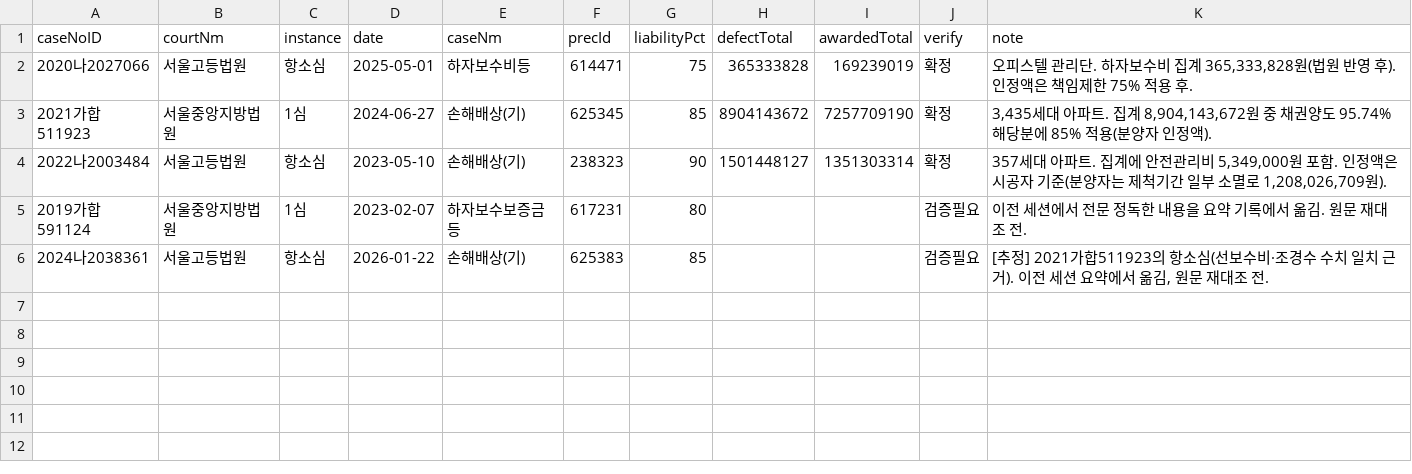
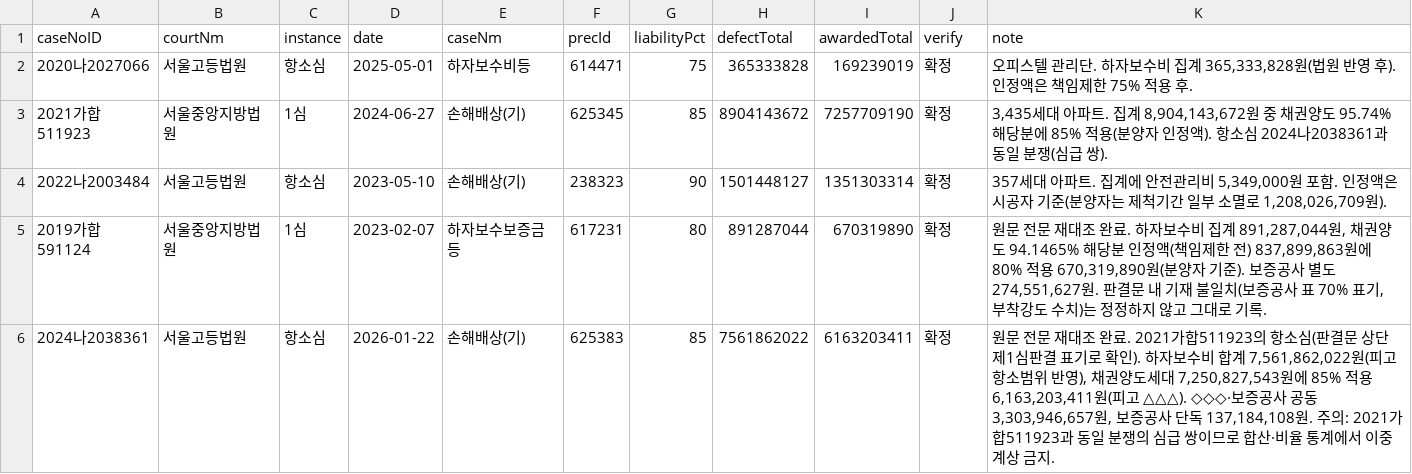
Before and after one commit to jaylee-hycu/hycu-case-explorer, a CSV file: data_src/appraisal_cases.csv, drawn as a sheet.

```diff
--- a/data_src/appraisal_cases.csv
+++ b/data_src/appraisal_cases.csv
@@ -2,5 +2,5 @@
 2020나2027066,서울고등법원,항소심,2025-05-01,하자보수비등,614471,75,365333828,169239019,확정,"오피스텔 관리단. 하자보수비 집계 365,333,828원(법원 반영 후). 인정액은 책임제한 75% 적용 후."
-2021가합511923,서울중앙지방법원,1심,2024-06-27,손해배상(기),625345,85,8904143672,7257709190,확정,"3,435세대 아파트. 집계 8,904,143,672원 중 채권양도 95.74% 해당분에 85% 적용(분양자 인정액)."
+2021가합511923,서울중앙지방법원,1심,2024-06-27,손해배상(기),625345,85,8904143672,7257709190,확정,"3,435세대 아파트. 집계 8,904,143,672원 중 채권양도 95.74% 해당분에 85% 적용(분양자 인정액). 항소심 2024나2038361과 동일 분쟁(심급 쌍)."
 2022나2003484,서울고등법원,항소심,2023-05-10,손해배상(기),238323,90,1501448127,1351303314,확정,"357세대 아파트. 집계에 안전관리비 5,349,000원 포함. 인정액은 시공자 기준(분양자는 제척기간 일부 소멸로 1,208,026,709원)."
-2019가합591124,서울중앙지방법원,1심,2023-02-07,하자보수보증금등,617231,80,,,검증필요,이전 세션에서 전문 정독한 내용을 요약 기록에서 옮김. 원문 재대조 전.
-2024나2038361,서울고등법원,항소심,2026-01-22,손해배상(기),625383,85,,,검증필요,"[추정] 2021가합511923의 항소심(선보수비·조경수 수치 일치 근거). 이전 세션 요약에서 옮김, 원문 재대조 전."
+2019가합591124,서울중앙지방법원,1심,2023-02-07,하자보수보증금등,617231,80,891287044,670319890,확정,"원문 전문 재대조 완료. 하자보수비 집계 891,287,044원, 채권양도 94.1465% 해당분 인정액(책임제한 전) 837,899,863원에 80% 적용 670,319,890원(분양자 기준). 보증공사 별도 274,551,627원. 판결문 내 기재 불일치(보증공사 표 70% 표기, 부착강도 수치)는 정정하지 않고 그대로 기록."
+2024나2038361,서울고등법원,항소심,2026-01-22,손해배상(기),625383,85,7561862022,6163203411,확정,"원문 전문 재대조 완료. 2021가합511923의 항소심(판결문 상단 제1심판결 표기로 확인). 하자보수비 합계 7,561,862,022원(피고 항소범위 반영), 채권양도세대 7,250,827,543원에 85% 적용 6,163,203,411원(피고 △△△). ◇◇◇·보증공사 공동 3,303,946,657원, 보증공사 단독 137,184,108원. 주의: 2021가합511923과 동일 분쟁의 심급 쌍이므로 합산·비율 통계에서 이중계상 금지."
```
Also changed, not shown: data_src/appraisal_items.csv, 3 other files.
